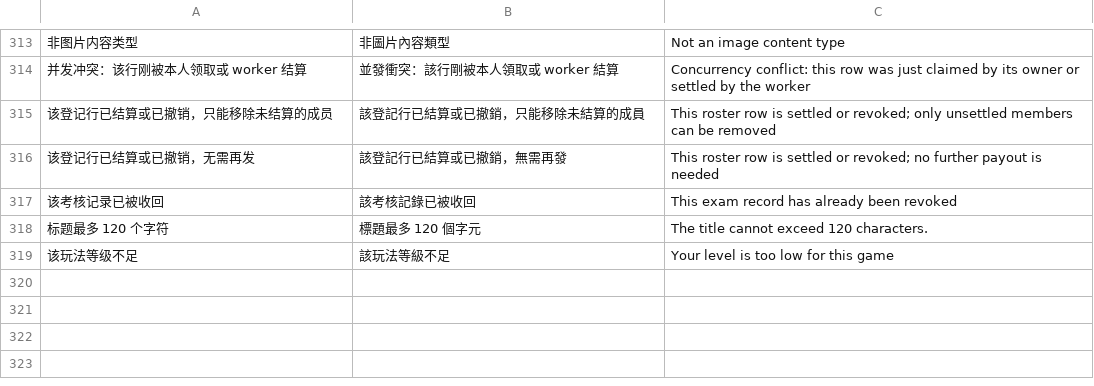
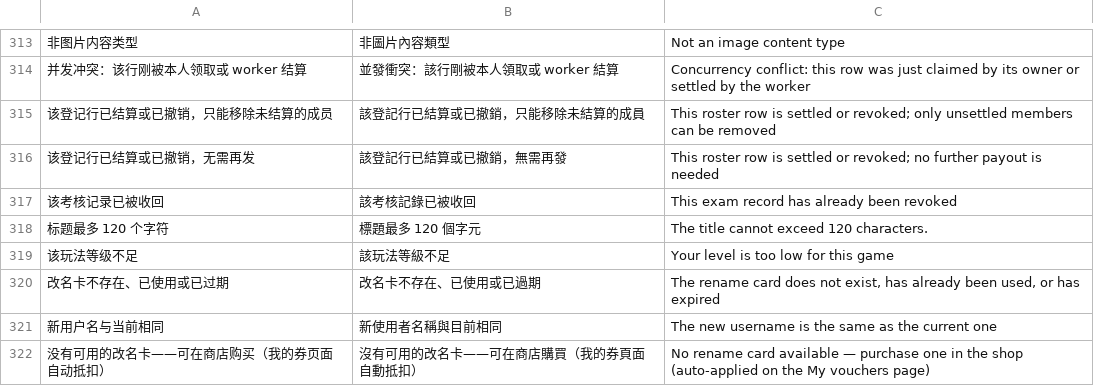
Before and after one commit to gntv456/FluxTorrent, a TSV file: apps/api/i18n/validation_details.tsv, drawn as a sheet; only a part is shown, gaps mark what is left out; the diff names each change by its address in the sheet, - before the commit and + after, or states it on an @@ line.

Commit message:
fix(ci): master 双红清偿——1b80bfbc 漏收编三连锁 + 改名卡校验串补译
- cargo fmt：announce_handle.rs is_private_ip 多行 let 链并一行
  （CI rust job 实红项）
- openapi 聚合断言 152→153：1b80bfbc 把 me_rename 登进路由表时漏改
  断言与沿革注释；补「→153（1b80bfbc +POST /me/rename）」，口径注释
  拍齐（开放17+种子41+社区95）；顺带压回 300 行门禁线内
- layer_baseline.json 登记 me_rename.rs =7：新 H 层文件带 7 处 sqlx
  按 guard 口径入基线（同 me_badges/me.rs 等存量 handler 同待遇）
- validation_details.tsv 补改名卡三句（zh-TW/en），覆盖率 33.1%→33.4%

```diff
--- a/apps/api/i18n/validation_details.tsv
+++ b/apps/api/i18n/validation_details.tsv
+row 320: 改名卡不存在、已使用或已过期 | 改名卡不存在、已使用或已過期 | The rename card does not exist, has already been used, or has expired
+row 321: 新用户名与当前相同 | 新使用者名稱與目前相同 | The new username is the same as the current one
+row 322: 没有可用的改名卡——可在商店购买（我的券页面自动抵扣） | 沒有可用的改名卡——可在商店購買（我的券頁面自動抵扣） | No rename card available — purchase one in the shop (auto-applied on the My vouchers page)
```
Also changed, not shown: 3 other files.
